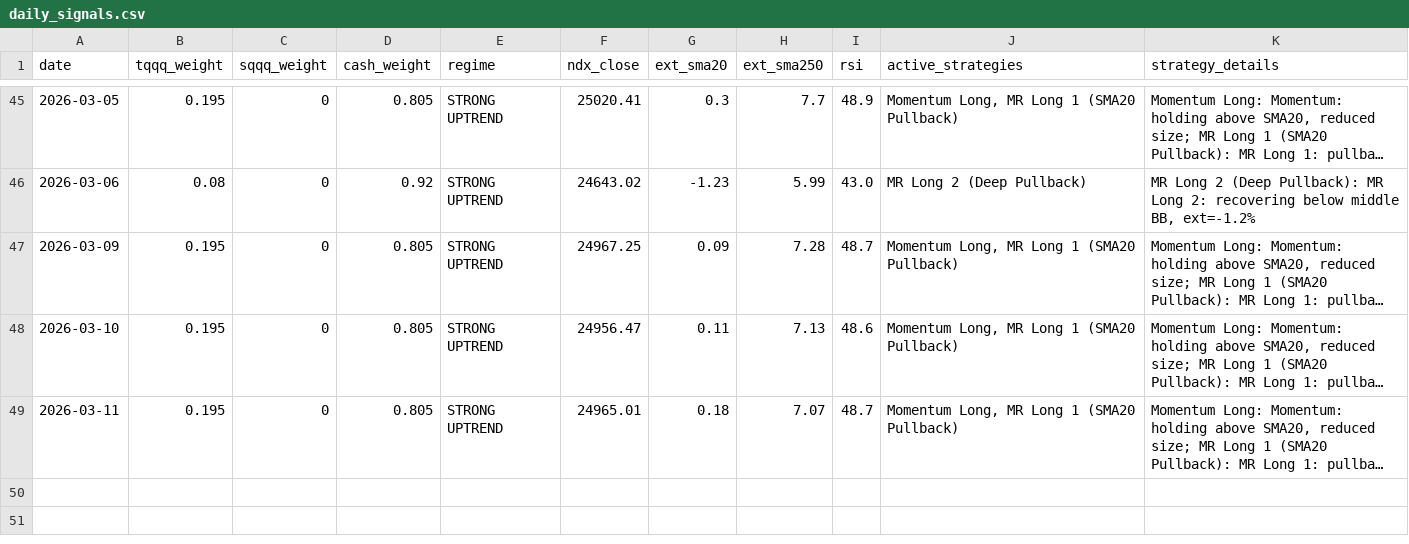
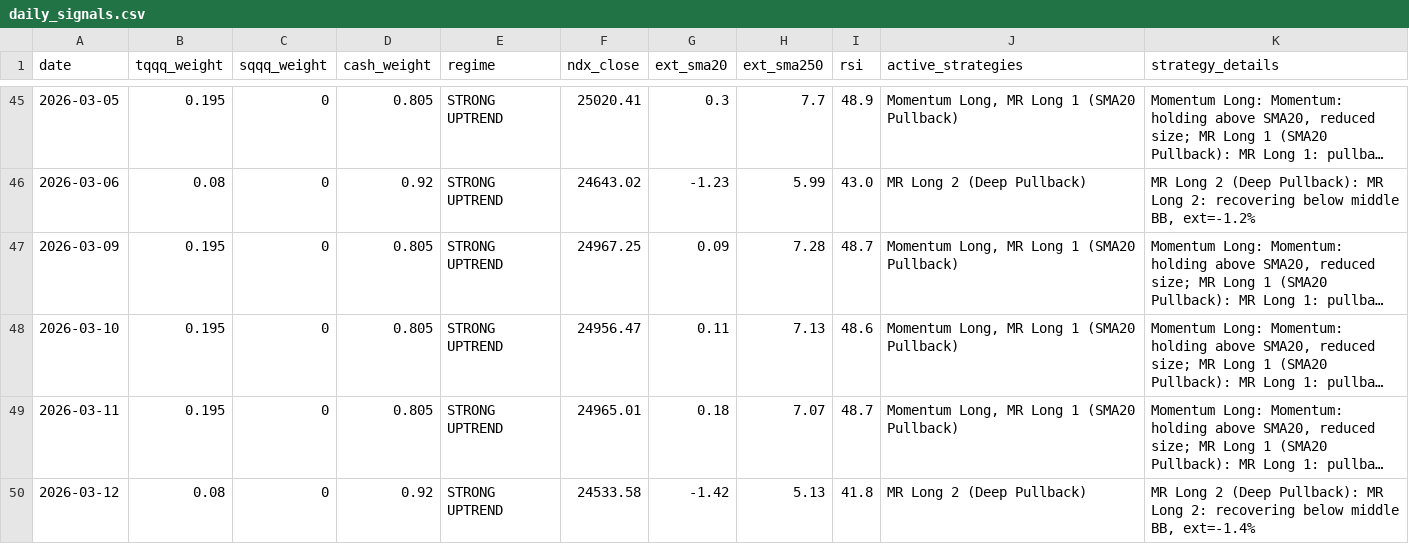
Before and after one commit to bentusk-BT/apex-trade-lab-v2, a CSV file: outputs/daily_signals.csv, drawn as a sheet; only a part is shown, gaps mark what is left out; long unchanged cells end in …; the diff names each change by its address in the sheet, - before the commit and + after, or states it on an @@ line.

```diff
--- a/outputs/daily_signals.csv
+++ b/outputs/daily_signals.csv
+row 50: 2026-03-12 | 0.08 | 0 | 0.92 | STRONG UPTREND | 24533.58 | -1.42 | 5.13 | 41.8 | MR Long 2 (Deep Pullback) | MR Long 2 (Deep Pullback): MR Long 2: recovering below middle BB, ext=-1.4%
```
Also changed, not shown: outputs/cache/NDX_cache.csv, outputs/cache/QQQ_cache.csv, 8 other files.
